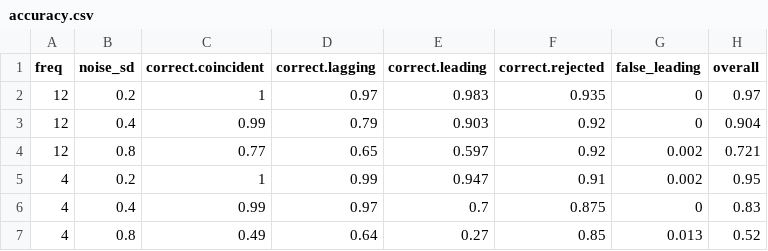
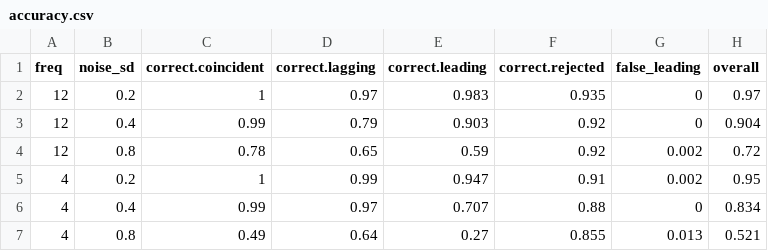
Before and after one commit to madsyair/cyclind, a CSV file: inst/calibration/accuracy.csv, drawn as a sheet.

```diff
--- a/inst/calibration/accuracy.csv
+++ b/inst/calibration/accuracy.csv
@@ -3,5 +3,5 @@
 12,0.4,0.99,0.79,0.903,0.92,0,0.904
-12,0.8,0.77,0.65,0.597,0.92,0.002,0.721
+12,0.8,0.78,0.65,0.59,0.92,0.002,0.72
 4,0.2,1,0.99,0.947,0.91,0.002,0.95
-4,0.4,0.99,0.97,0.7,0.875,0,0.83
-4,0.8,0.49,0.64,0.27,0.85,0.013,0.52
+4,0.4,0.99,0.97,0.707,0.88,0,0.834
+4,0.8,0.49,0.64,0.27,0.855,0.013,0.521
```
Also changed, not shown: inst/calibration/assessment-stats.csv, inst/calibration/forms.csv, 4 other files.
